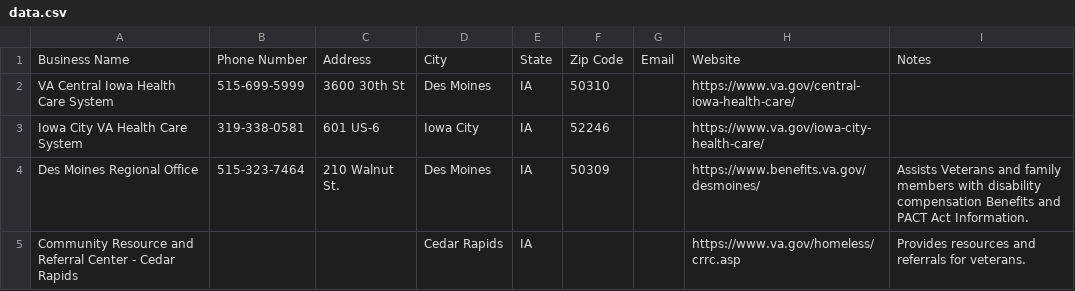
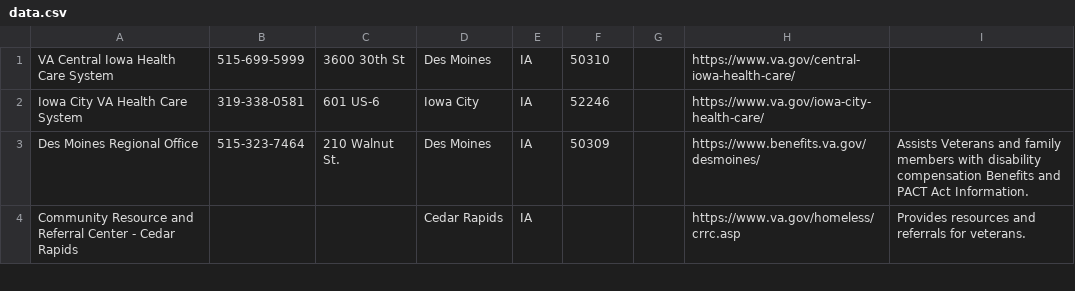
Before and after one commit to Kantstop12/vet_iowa, a CSV file: data.csv, drawn as a sheet; only a part is shown.

Commit message:
Update data.csv

```diff
--- a/data.csv
+++ b/data.csv
@@ -1,2 +1 @@
-Business Name,Phone Number,Address,City,State,Zip Code,Email,Website, Notes
 VA Central Iowa Health Care System,515-699-5999,3600 30th St, Des Moines,IA,50310,,https://www.va.gov/central-iowa-health-care/,
```
